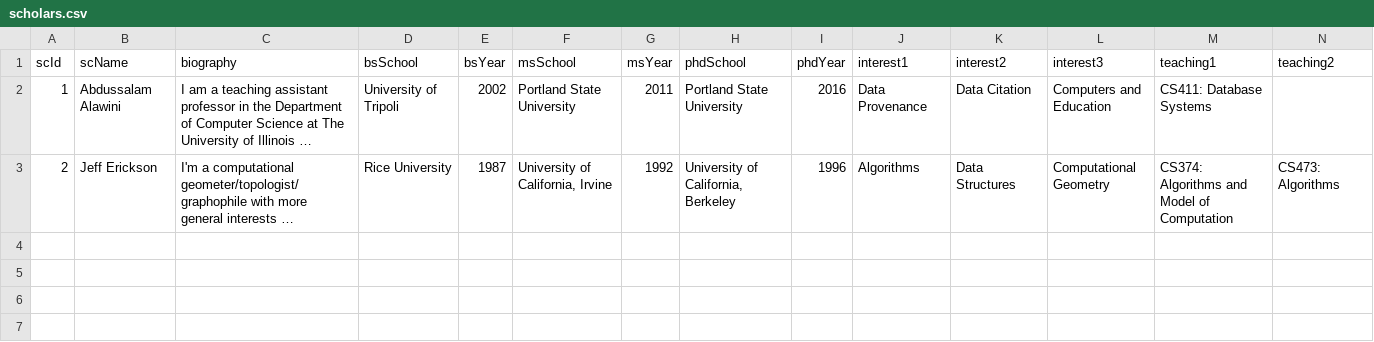
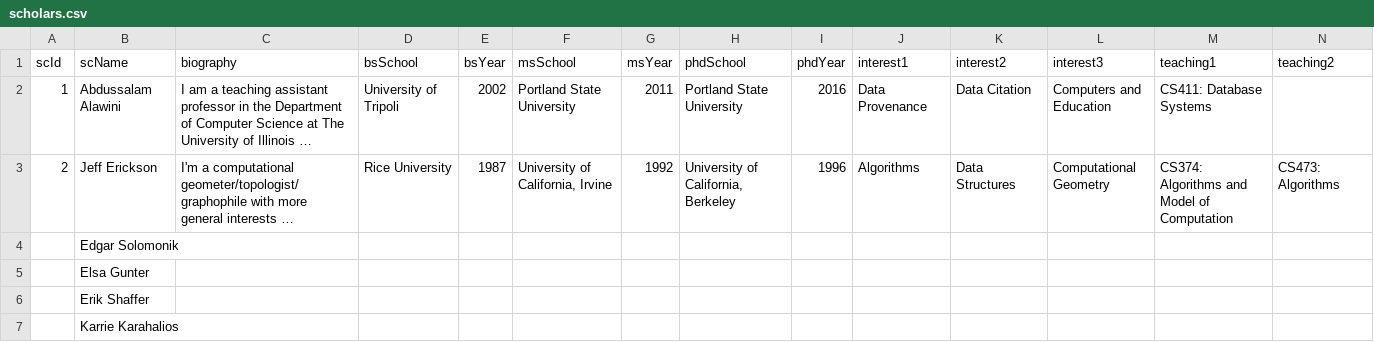
Before and after one commit to diditong/scholarview, a CSV file: flask-backend/scraped data/scholars.csv, drawn as a sheet; only a part is shown; long unchanged cells end in …; rows hold the shown columns only; the diff names each change by its address in the sheet, - before the commit and + after, or states it on an @@ line.

```diff
--- a/flask-backend/scraped data/scholars.csv
+++ b/flask-backend/scraped data/scholars.csv
+row 4:  | Edgar Solomonik
+row 5:  | Elsa Gunter
+row 6:  | Erik Shaffer
+row 7:  | Karrie Karahalios
```
Also changed, not shown: 5 other files.
